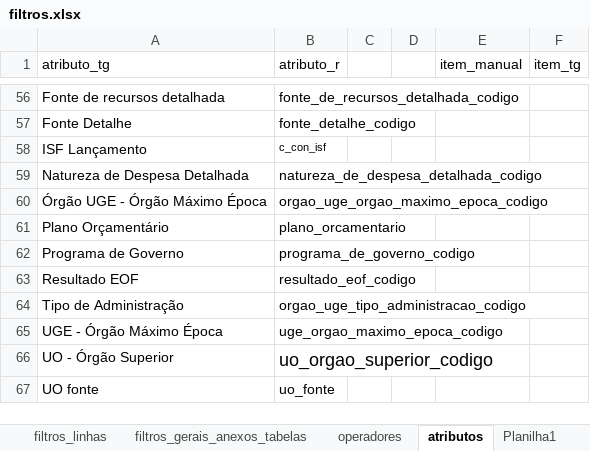
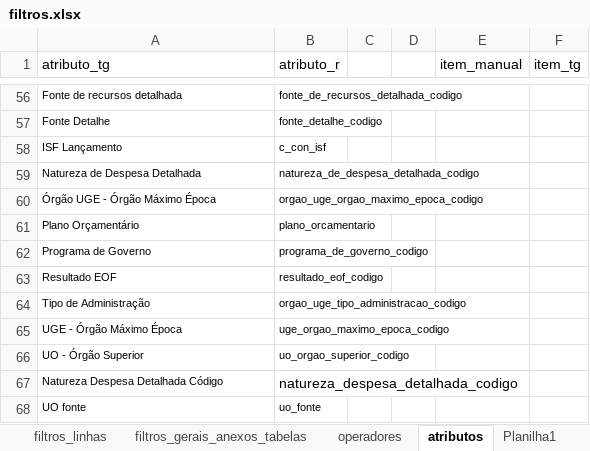
Before and after one commit to andreferraribr/automate, an Excel workbook: filtros.xlsx, sheet atributos, drawn as a sheet; only a part is shown, gaps mark what is left out; values as stored, in another font and other column widths than the file's, no borders; addresses are those after the commit; the diff covers the shown part only; the diff names each change by its address in the sheet, - before the commit and + after, or states it on an @@ line.

```diff
--- a/filtros.xlsx (sheet atributos)
+++ b/filtros.xlsx (sheet atributos)
@@ A56:B57 text size: smaller @@
@@ A58 text size: smaller @@
@@ A59:B66 text size: smaller @@
+row 67: Natureza Despesa Detalhada Código | natureza_despesa_detalhada_codigo
@@ A68:B68 text size: smaller @@
```
Also changed, not shown: cell formats elsewhere in this sheet, sheet r_filtros_linhas, sheet metodologia, formulas that keep their value, 3 other files.
